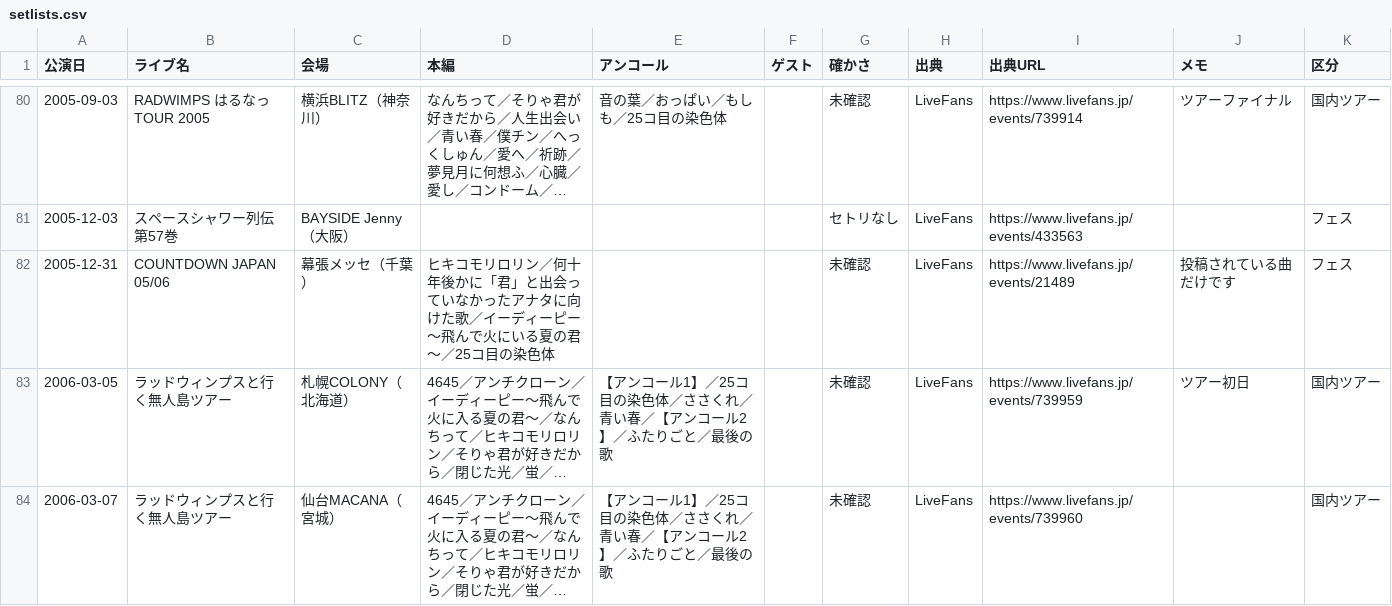
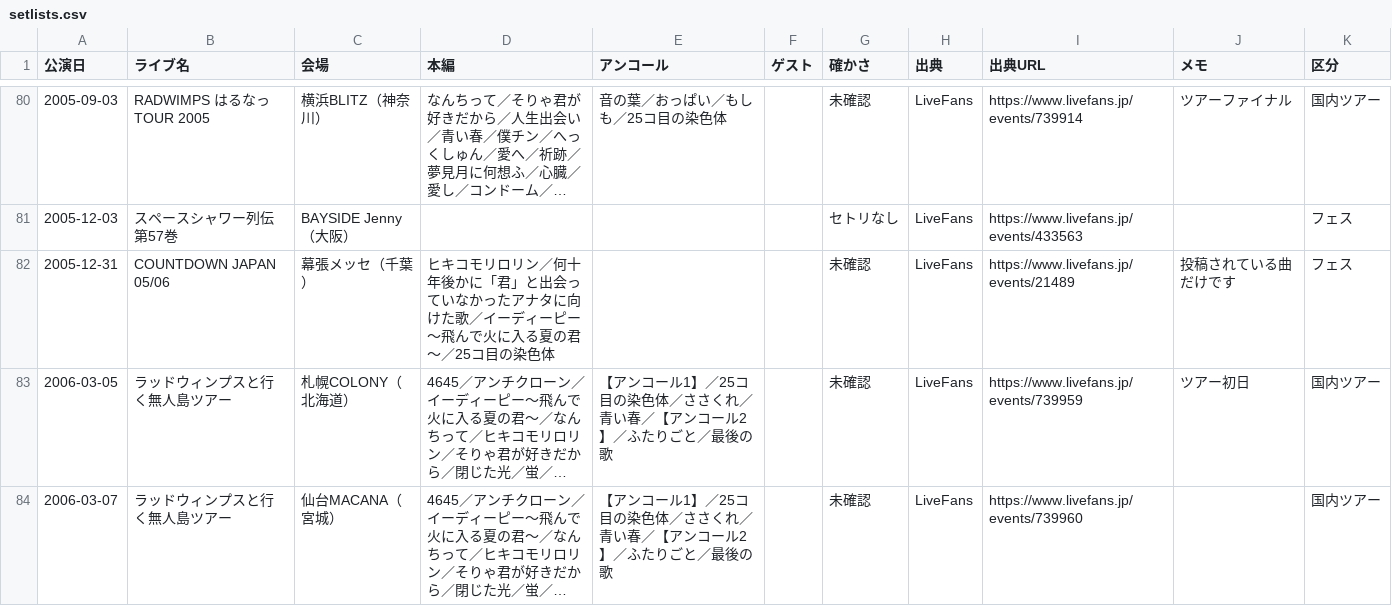
Before and after one commit to radwimps-archive/radwimps-interview-index, a CSV file: data/setlists.csv, drawn as a sheet; only a part is shown, gaps mark what is left out; long unchanged cells end in …; the diff covers the shown part only; the diff names each change by its address in the sheet, - before the commit and + after, or states it on an @@ line.

```diff
--- a/data/setlists.csv
+++ b/data/setlists.csv
-D82 (本編): …んで火にいる夏の君…
+D82 (本編): …んで火に入る夏の君…
```
Also changed, not shown: 1 edited cell elsewhere in this file.
